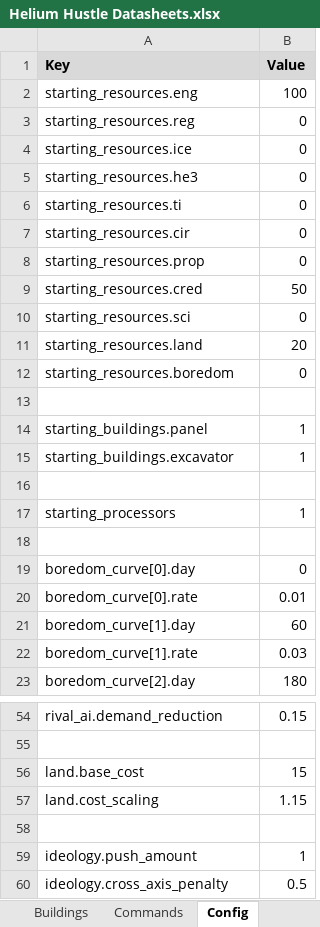
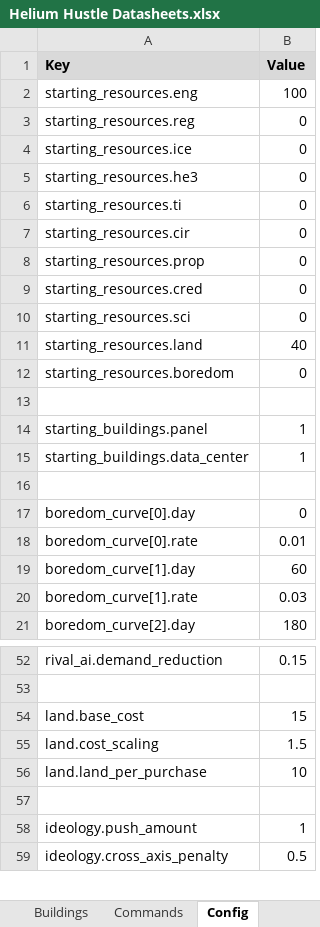
Before and after one commit to techmatt/helium-hustle-godot, an Excel workbook: data/Helium Hustle Datasheets.xlsx, sheet Config, drawn as a sheet; only a part is shown, gaps mark what is left out; values as stored, in another font and other column widths than the file's, no borders; removed rows and columns are numbered as before the commit, all else as after; the diff names each change by its address in the sheet, - before the commit and + after, or states it on an @@ line.

```diff
--- a/data/Helium Hustle Datasheets.xlsx (sheet Config)
+++ b/data/Helium Hustle Datasheets.xlsx (sheet Config)
-B9 (Value): 50
+B9 (Value): 0
-B11 (Value): 20
+B11 (Value): 40
-A15 (Key): starting_buildings.excavator
+A15 (Key): starting_buildings.data_center
-row 16: (empty)
-row 17: starting_processors | 1
-B55 (Value): 1.15
+B55 (Value): 1.5
+row 56: land.land_per_purchase | 10
```
Also changed, not shown: sheet Commands, sheet Buildings, other sheet tabs, 13 other files.
